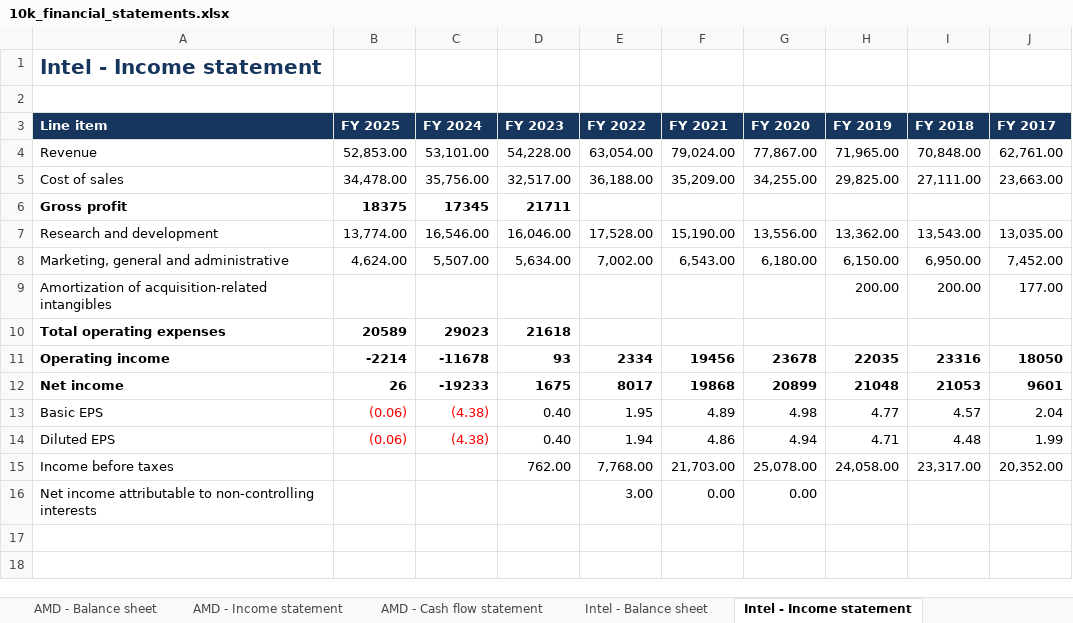
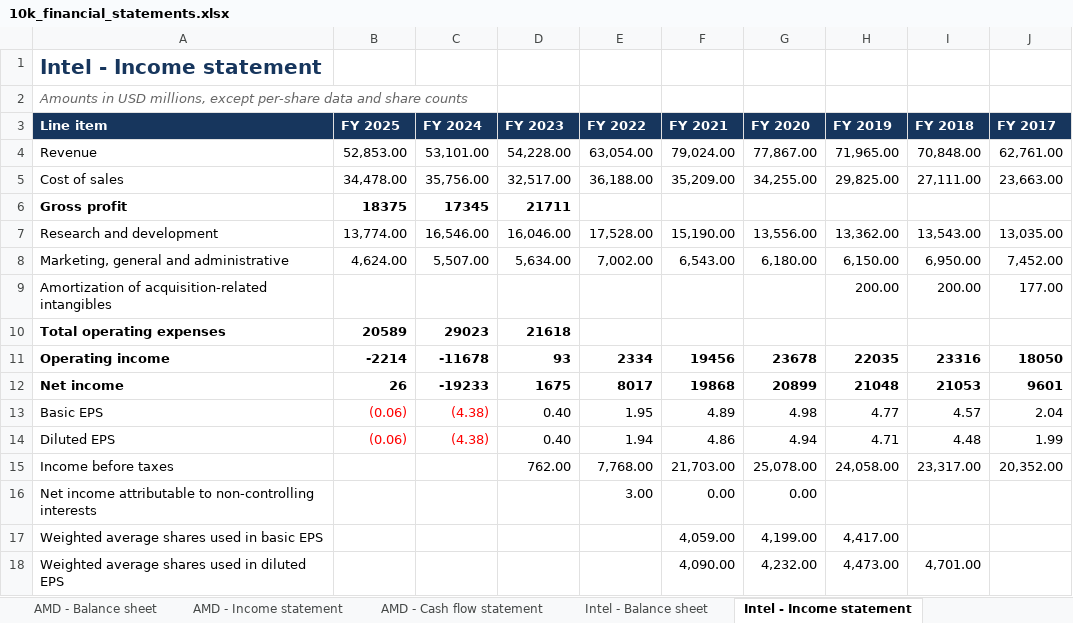
Before and after one commit to nathanalam/bav-nvidia, an Excel workbook: 10k_financial_statements.xlsx, sheet Intel - Income statement, drawn as a sheet; values as stored, in another font and other column widths than the file's, no borders; the diff names each change by its address in the sheet, - before the commit and + after, or states it on an @@ line.

```diff
--- a/10k_financial_statements.xlsx (sheet Intel - Income statement)
+++ b/10k_financial_statements.xlsx (sheet Intel - Income statement)
-A2 (Line item): (empty)
+A2 (Line item): Amounts in USD millions, except per-share data and share counts
+row 17: Weighted average shares used in basic EPS |  |  |  |  | 4,059.00 | 4,199.00 | 4,417.00
+row 18: Weighted average shares used in diluted EPS |  |  |  |  | 4,090.00 | 4,232.00 | 4,473.00 | 4,701.00
```
Also changed, not shown: sheet NVIDIA - Income statement, sheet Intel - Cash flow statement, sheet AMD - Income statement, sheet NVIDIA - Cash flow statement, sheet Intel - Balance sheet, sheet AMD - Cash flow statement, 2 more sheets, 3 other files.
